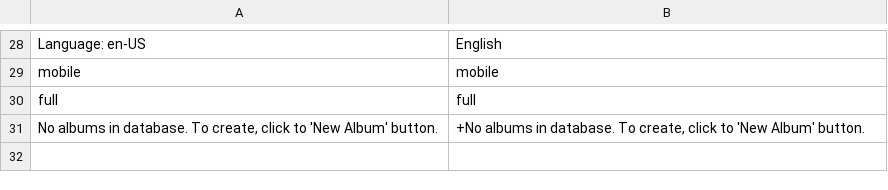
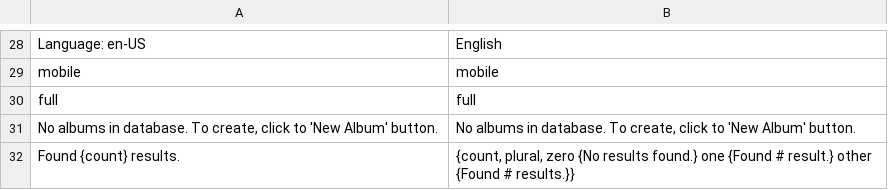
Before and after one commit to mvccore/example-cdcol-multilang-mobile, a CSV file: Var/Translations/en-US.csv, drawn as a sheet; only a part is shown, gaps mark what is left out.

```diff
--- a/Var/Translations/en-US.csv
+++ b/Var/Translations/en-US.csv
@@ -30,2 +30,3 @@ mobile;mobile
 full;full
-No albums in database. To create, click to 'New Album' button.;+No albums in database. To create, click to 'New Album' button.
+No albums in database. To create, click to 'New Album' button.;No albums in database. To create, click to 'New Album' button.
+Found {count} results.;{count, plural, zero {No results found.} one {Found # result.} other {Found # results.}}
```
Also changed, not shown: Var/Translations/cs-CZ.csv, Var/Translations/de-DE.csv, 8 other files.
